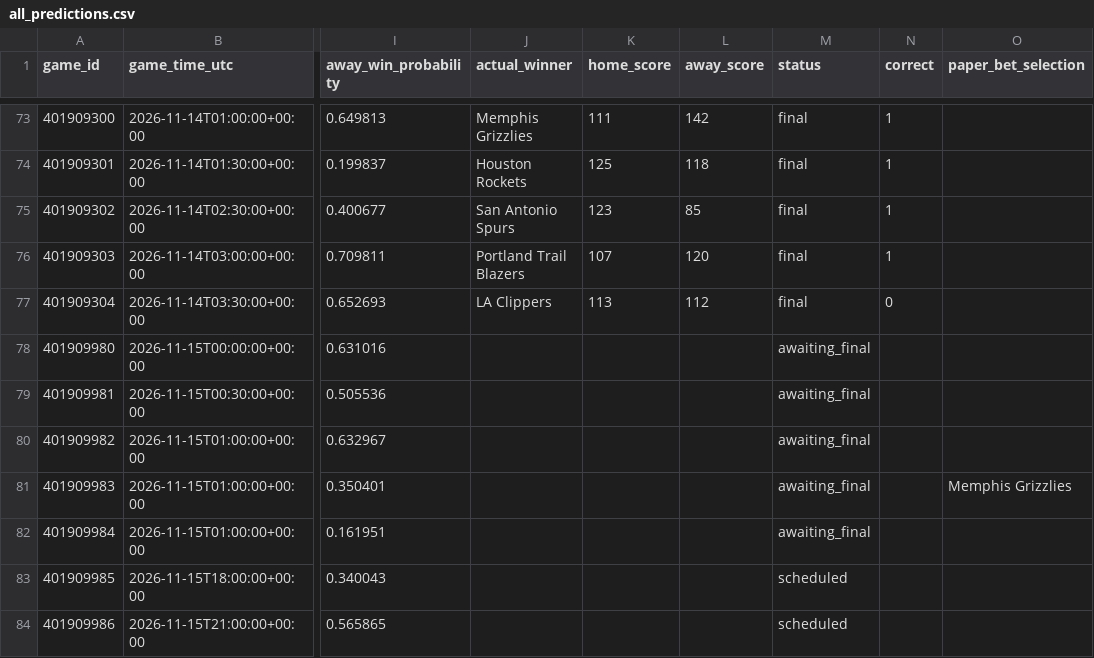
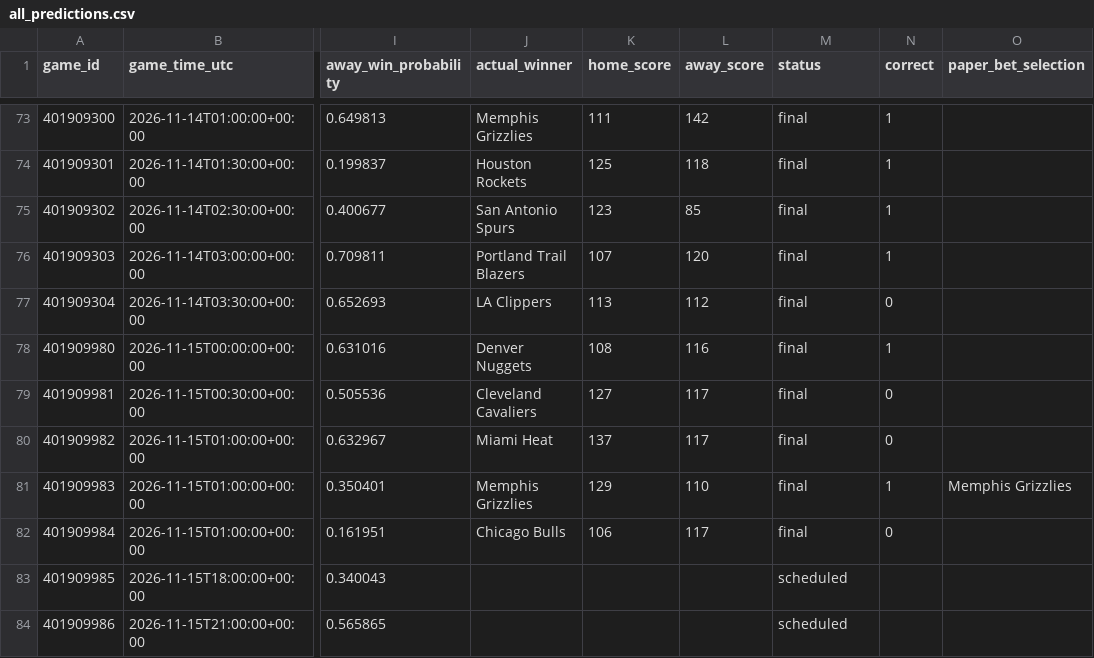
Before and after one commit to kensu-kimsu/nbamoneyprinter, a CSV file: research/prediction_results/all_predictions.csv, drawn as a sheet; only a part is shown, gaps mark what is left out; the diff names each change by its address in the sheet, - before the commit and + after, or states it on an @@ line.

```diff
--- a/research/prediction_results/all_predictions.csv
+++ b/research/prediction_results/all_predictions.csv
-J78 (actual_winner): (empty)
+J78 (actual_winner): Denver Nuggets
-K78 (home_score): (empty)
+K78 (home_score): 108
-L78 (away_score): (empty)
+L78 (away_score): 116
-M78:M82 (status): awaiting_final
+M78:M82 (status): final
-N78 (correct): (empty)
+N78 (correct): 1
-J79 (actual_winner): (empty)
+J79 (actual_winner): Cleveland Cavaliers
-K79 (home_score): (empty)
+K79 (home_score): 127
-L79:L80 (away_score): (empty)
+L79:L80 (away_score): 117
-N79:N80 (correct): (empty)
+N79:N80 (correct): 0
-J80 (actual_winner): (empty)
+J80 (actual_winner): Miami Heat
-K80 (home_score): (empty)
+K80 (home_score): 137
-J81 (actual_winner): (empty)
+J81 (actual_winner): Memphis Grizzlies
-K81 (home_score): (empty)
+K81 (home_score): 129
-L81 (away_score): (empty)
+L81 (away_score): 110
-N81 (correct): (empty)
+N81 (correct): 1
-J82 (actual_winner): (empty)
+J82 (actual_winner): Chicago Bulls
-K82 (home_score): (empty)
+K82 (home_score): 106
-L82 (away_score): (empty)
+L82 (away_score): 117
-N82 (correct): (empty)
+N82 (correct): 0
```
Also changed, not shown: research/prediction_results/all_picks_hypothetical.csv, research/prediction_results/bankroll_daily_history.csv, 3 other files.
